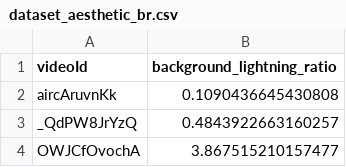
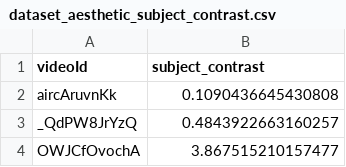
Before and after one commit to GiuliaSim/ML3-Educational-YouTube-Video-Classifier, a CSV file: data/aesthetics/dataset_aesthetic_subject_contrast.csv (was data/aesthetics/dataset_aesthetic_br.csv), drawn as a sheet; only a part is shown.

```diff
--- a/data/aesthetics/dataset_aesthetic_br.csv
+++ b/data/aesthetics/dataset_aesthetic_subject_contrast.csv
@@ -1,2 +1,2 @@
-videoId,background_lightning_ratio
+videoId,subject_contrast
 aircAruvnKk,0.1090436645430808
```
Also changed, not shown: data/aesthetics/dataset_aesthetic_subject_mask.csv, data/dataset_aesthetic.csv, 4 other files.
